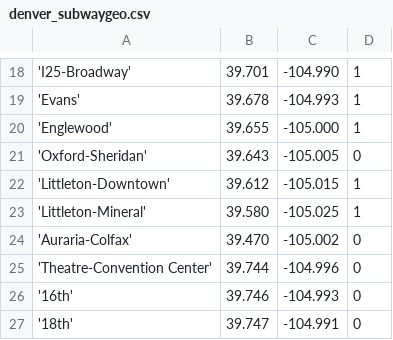
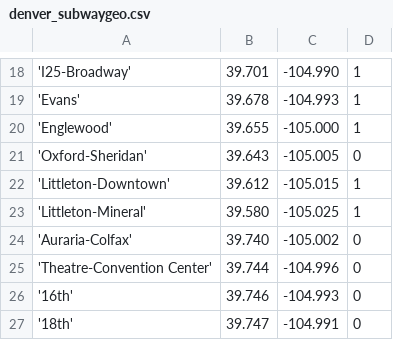
Before and after one commit to kingledion/subway, a CSV file: gendata/denver_subwaygeo.csv, drawn as a sheet; only a part is shown, gaps mark what is left out.

```diff
--- a/gendata/denver_subwaygeo.csv
+++ b/gendata/denver_subwaygeo.csv
@@ -23,3 +23,3 @@
 'Littleton-Mineral';39.580;-105.025;1
-'Auraria-Colfax';39.470;-105.002;0
+'Auraria-Colfax';39.740;-105.002;0
 'Theatre-Convention Center';39.744;-104.996;0
```
Also changed, not shown: gendata/denver_stations.csv, 17 other files.
